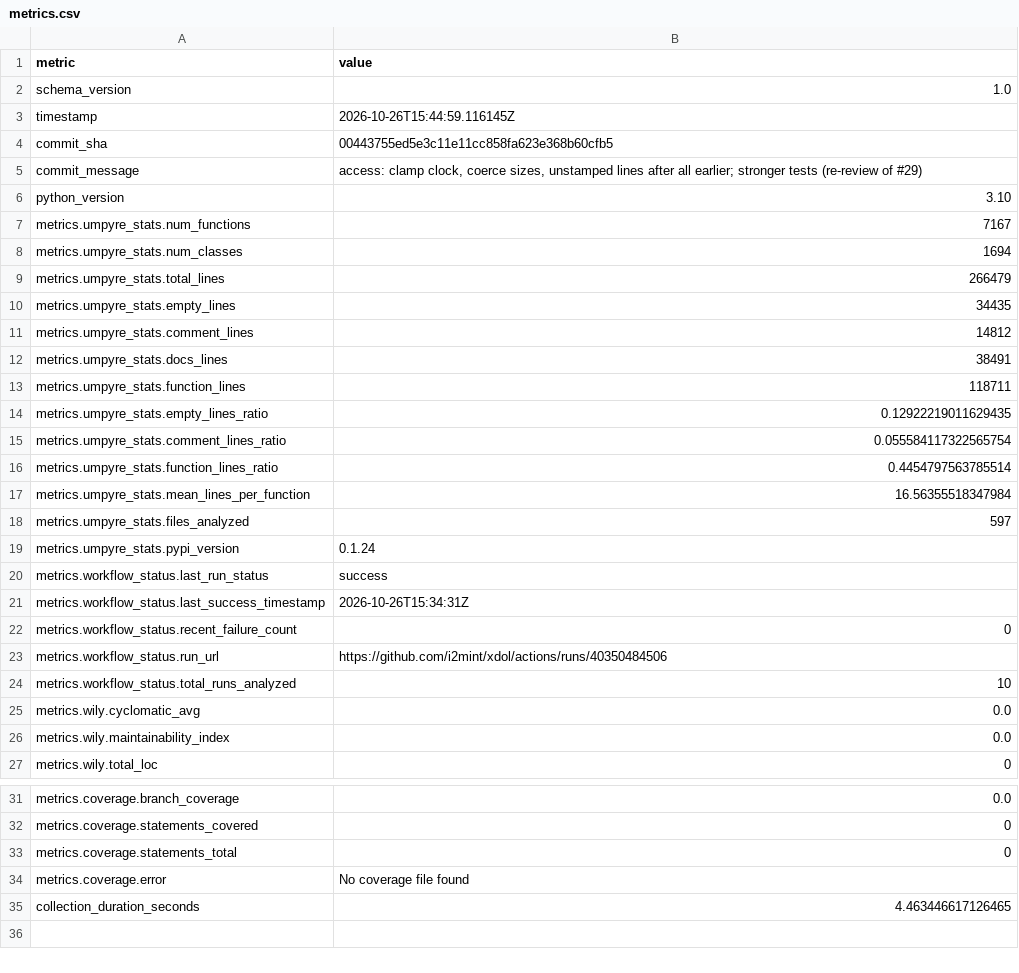
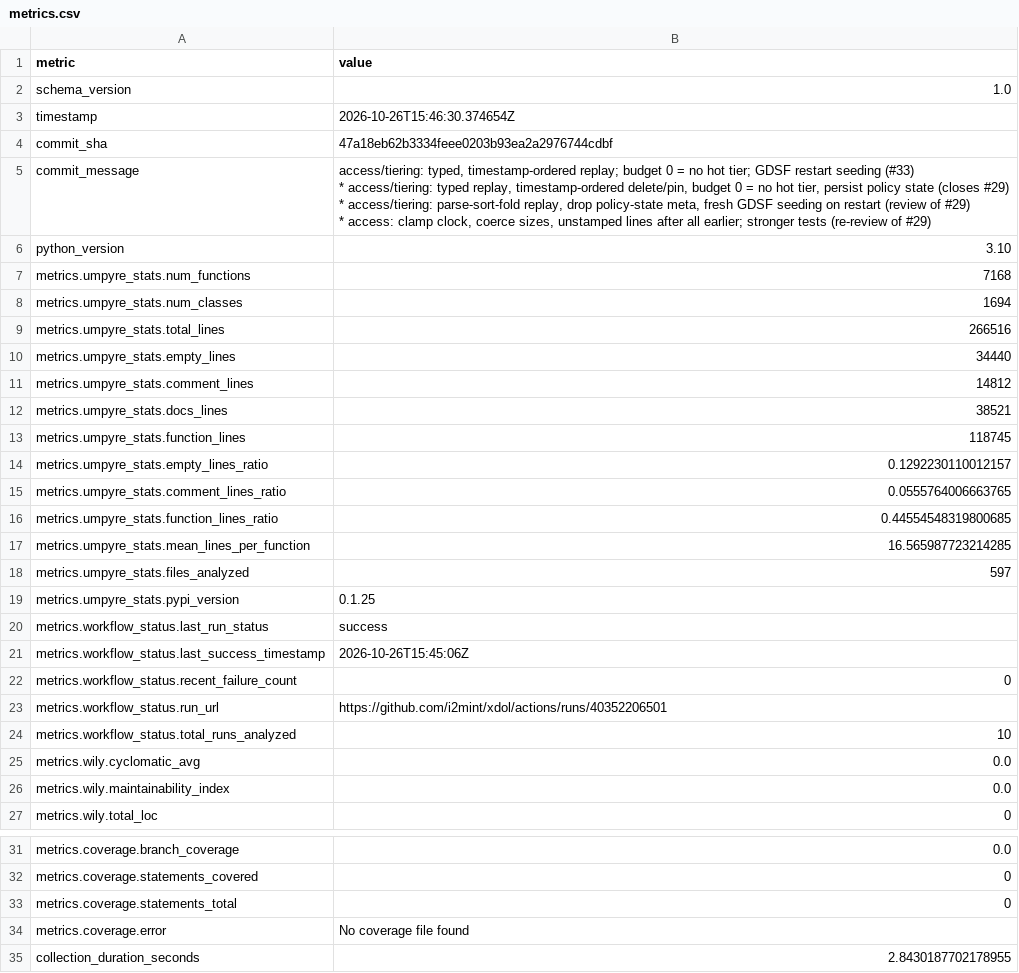
Before and after one commit to i2mint/xdol, a CSV file: metrics.csv, drawn as a sheet; only a part is shown, gaps mark what is left out.

Commit message:
Update metrics for 47a18eb

```diff
--- a/metrics.csv
+++ b/metrics.csv
@@ -2,23 +2,29 @@ metric,value
 schema_version,1.0
-timestamp,2026-10-26T15:44:59.116145Z
-commit_sha,00443755ed5e3c11e11cc858fa623e368b60cfb5
-commit_message,"access: clamp clock, coerce sizes, unstamped lines after all earlier; stronger tests (re-review of #29)"
+timestamp,2026-10-26T15:46:30.374654Z
+commit_sha,47a18eb62b3334feee0203b93ea2a2976744cdbf
+commit_message,"access/tiering: typed, timestamp-ordered replay; budget 0 = no hot tier; GDSF restart seeding (#33)
+
+* access/tiering: typed replay, timestamp-ordered delete/pin, budget 0 = no hot tier, persist policy state (closes #29)
+
+* access/tiering: parse-sort-fold replay, drop policy-state meta, fresh GDSF seeding on restart (review of #29)
+
+* access: clamp clock, coerce sizes, unstamped lines after all earlier; stronger tests (re-review of #29)"
 python_version,3.10
-metrics.umpyre_stats.num_functions,7167
+metrics.umpyre_stats.num_functions,7168
 metrics.umpyre_stats.num_classes,1694
-metrics.umpyre_stats.total_lines,266479
-metrics.umpyre_stats.empty_lines,34435
+metrics.umpyre_stats.total_lines,266516
+metrics.umpyre_stats.empty_lines,34440
 metrics.umpyre_stats.comment_lines,14812
-metrics.umpyre_stats.docs_lines,38491
-metrics.umpyre_stats.function_lines,118711
-metrics.umpyre_stats.empty_lines_ratio,0.12922219011629435
-metrics.umpyre_stats.comment_lines_ratio,0.055584117322565754
-metrics.umpyre_stats.function_lines_ratio,0.4454797563785514
-metrics.umpyre_stats.mean_lines_per_function,16.56355518347984
+metrics.umpyre_stats.docs_lines,38521
+metrics.umpyre_stats.function_lines,118745
+metrics.umpyre_stats.empty_lines_ratio,0.1292230110012157
+metrics.umpyre_stats.comment_lines_ratio,0.0555764006663765
+metrics.umpyre_stats.function_lines_ratio,0.44554548319800685
+metrics.umpyre_stats.mean_lines_per_function,16.565987723214285
 metrics.umpyre_stats.files_analyzed,597
-metrics.umpyre_stats.pypi_version,0.1.24
+metrics.umpyre_stats.pypi_version,0.1.25
 metrics.workflow_status.last_run_status,success
-metrics.workflow_status.last_success_timestamp,2026-10-26T15:34:31Z
+metrics.workflow_status.last_success_timestamp,2026-10-26T15:45:06Z
 metrics.workflow_status.recent_failure_count,0
-metrics.workflow_status.run_url,https://github.com/i2mint/xdol/actions/runs/40350484506
+metrics.workflow_status.run_url,https://github.com/i2mint/xdol/actions/runs/40352206501
 metrics.workflow_status.total_runs_analyzed,10
@@ -38,2 +44,2 @@ metrics.coverage.statements_total,0
 metrics.coverage.error,No coverage file found
-collection_duration_seconds,4.463446617126465
+collection_duration_seconds,2.8430187702178955
```
Also changed, not shown: 2 other files.
